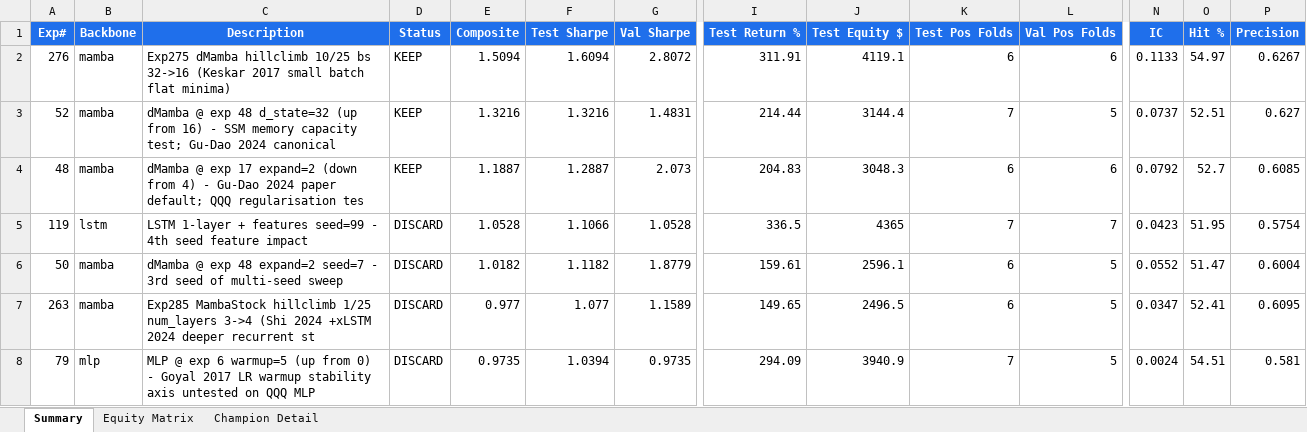
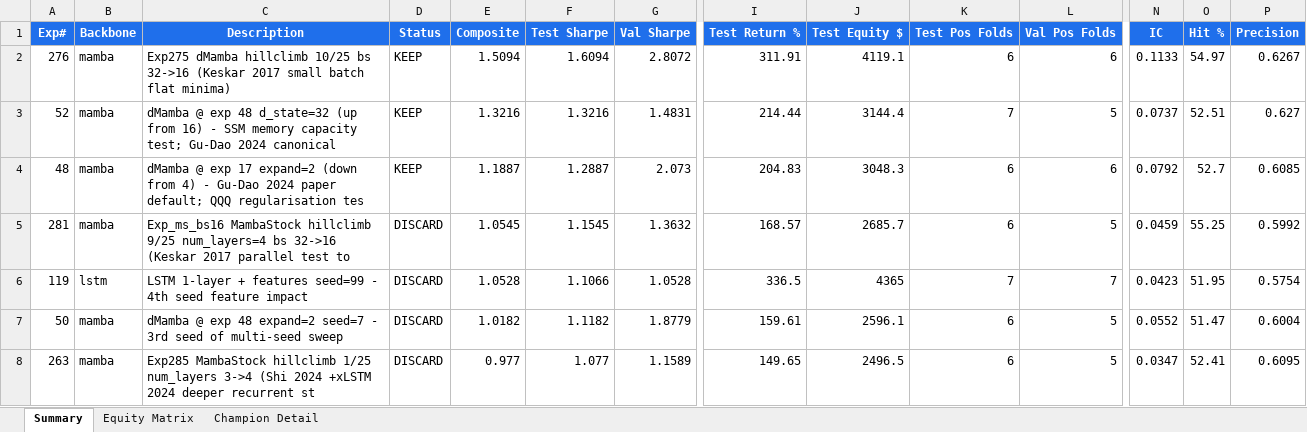
Before and after one commit to dlmastery/autoresearch, an Excel workbook: docs/index_stock_dashboard/autoresearch_equity.xlsx, sheet Summary, drawn as a sheet; only a part is shown, gaps mark what is left out; the shorter side is filled out with more unchanged rows; values as stored, in another font and other column widths than the file's, no borders; conditional formats not drawn; rows hold the shown columns only; the diff covers the shown part only; the diff names each change by its address in the sheet, - before the commit and + after, or states it on an @@ line.

```diff
--- a/docs/index_stock_dashboard/autoresearch_equity.xlsx (sheet Summary)
+++ b/docs/index_stock_dashboard/autoresearch_equity.xlsx (sheet Summary)
+row 5: 281 | mamba | Exp_ms_bs16 MambaStock hillclimb 9/25 num_layers=4 bs 32->16 (Keskar 2017 parallel test to | DISCARD | 1.0545 | 1.1545 | 1.3632 | 168.57 | 2685.7 | 6 | 5 | 0.0459 | 55.25 | 0.5992
```
Also changed, not shown: 6 added rows elsewhere in this sheet, sheet Equity Matrix, charts or pictures, 34 other files.
